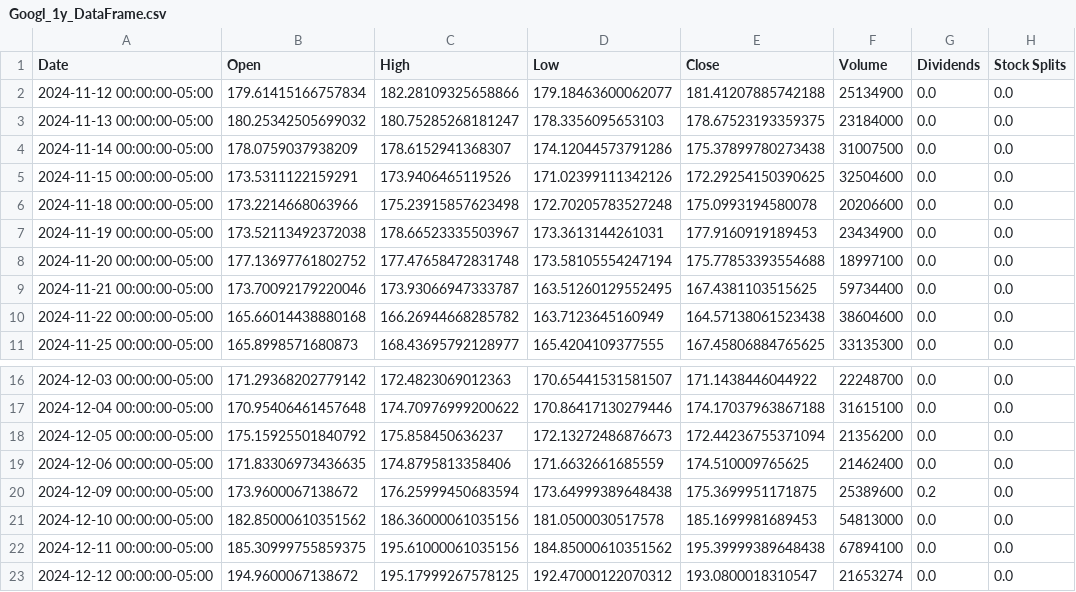
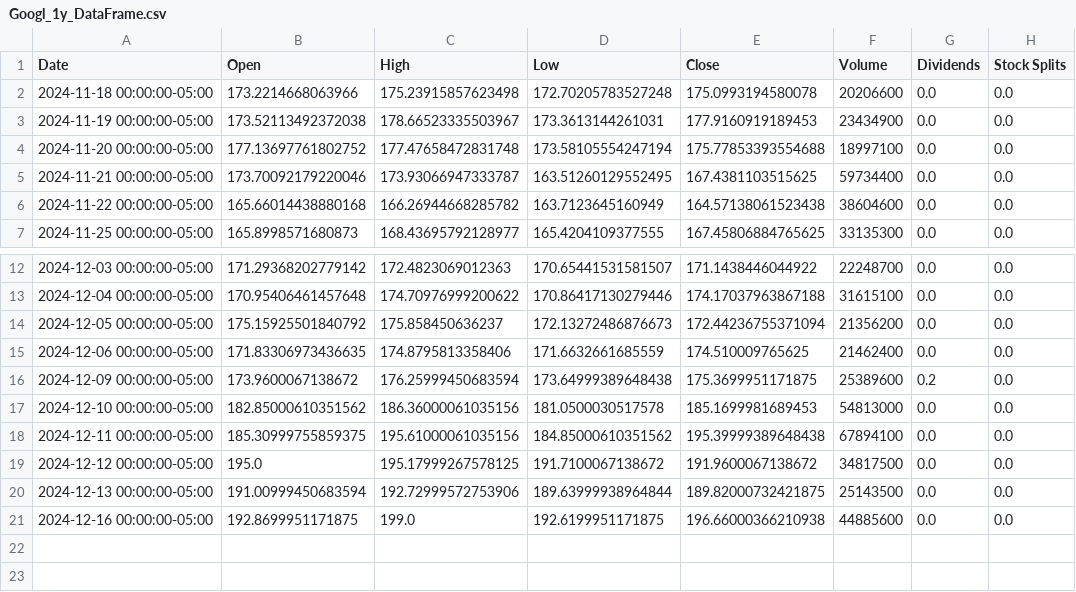
Before and after one commit to Vadymnm/SPRINT_1, a CSV file: Googl_1y_DataFrame.csv, drawn as a sheet; only a part is shown, gaps mark what is left out.

```diff
--- a/Googl_1y_DataFrame.csv
+++ b/Googl_1y_DataFrame.csv
@@ -1,6 +1,2 @@
 Date,Open,High,Low,Close,Volume,Dividends,Stock Splits
-2024-11-12 00:00:00-05:00,179.61415166757834,182.28109325658866,179.18463600062077,181.41207885742188,25134900,0.0,0.0
-2024-11-13 00:00:00-05:00,180.25342505699032,180.75285268181247,178.3356095653103,178.67523193359375,23184000,0.0,0.0
-2024-11-14 00:00:00-05:00,178.0759037938209,178.6152941368307,174.12044573791286,175.37899780273438,31007500,0.0,0.0
-2024-11-15 00:00:00-05:00,173.5311122159291,173.9406465119526,171.02399111342126,172.29254150390625,32504600,0.0,0.0
 2024-11-18 00:00:00-05:00,173.2214668063966,175.23915857623498,172.70205783527248,175.0993194580078,20206600,0.0,0.0
@@ -22,2 +18,4 @@ Date,Open,High,Low,Close,Volume,Dividends,Stock Splits
 2024-12-11 00:00:00-05:00,185.30999755859375,195.61000061035156,184.85000610351562,195.39999389648438,67894100,0.0,0.0
-2024-12-12 00:00:00-05:00,194.9600067138672,195.17999267578125,192.47000122070312,193.0800018310547,21653274,0.0,0.0
+2024-12-12 00:00:00-05:00,195.0,195.17999267578125,191.7100067138672,191.9600067138672,34817500,0.0,0.0
+2024-12-13 00:00:00-05:00,191.00999450683594,192.72999572753906,189.63999938964844,189.82000732421875,25143500,0.0,0.0
+2024-12-16 00:00:00-05:00,192.8699951171875,199.0,192.6199951171875,196.66000366210938,44885600,0.0,0.0
```
Also changed, not shown: 5 other files.
